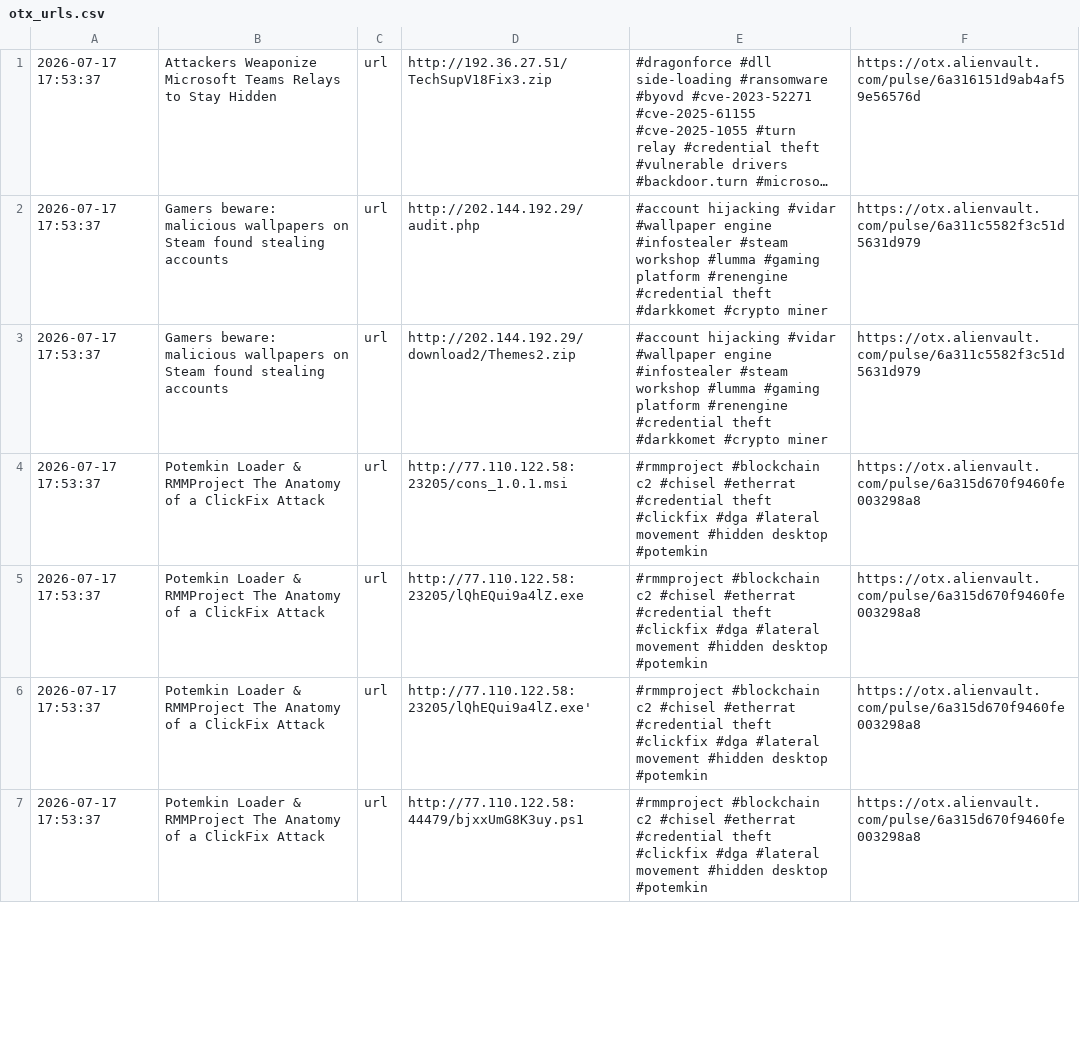
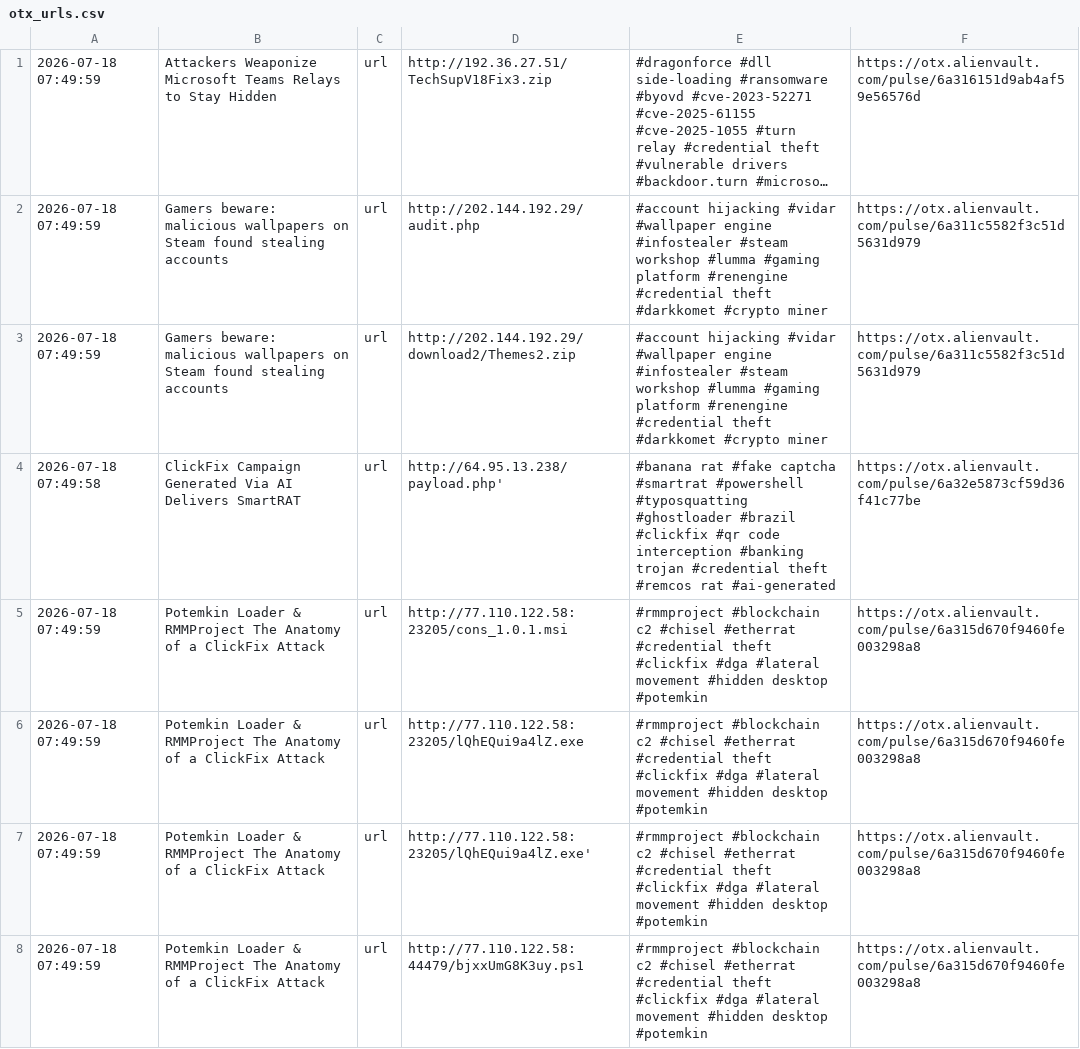
Before and after one commit to 0xShun/Threat-Intel-Data-Pipeline, a CSV file: reports/otx_urls.csv, drawn as a sheet; only a part is shown; long unchanged cells end in …; addresses are those after the commit; the diff covers the shown part only; the diff names each change by its address in the sheet, - before the commit and + after, or states it on an @@ line.

```diff
--- a/reports/otx_urls.csv
+++ b/reports/otx_urls.csv
-A1:A3: 2026-07-17 17:53:37
+A1:A3: 2026-07-18 07:49:59
+row 4: 2026-07-18 07:49:58 | ClickFix Campaign Generated Via AI Delivers SmartRAT | url | http://64.95.13.238/payload.php' | #banana rat #fake captcha #smartrat #powershell #typosquatting #ghostloader #brazil #clickfix #qr code interception #banking trojan #credential theft #remcos rat #ai-generated | https://otx.alienvault.com/pulse/6a32e5873cf59d36f41c77be
-A5:A8: 2026-07-17 17:53:37
+A5:A8: 2026-07-18 07:49:59
```
Also changed, not shown: 4 removed rows and 44 edited cells elsewhere in this file, reports/otx_domains.csv, 21 other files.
